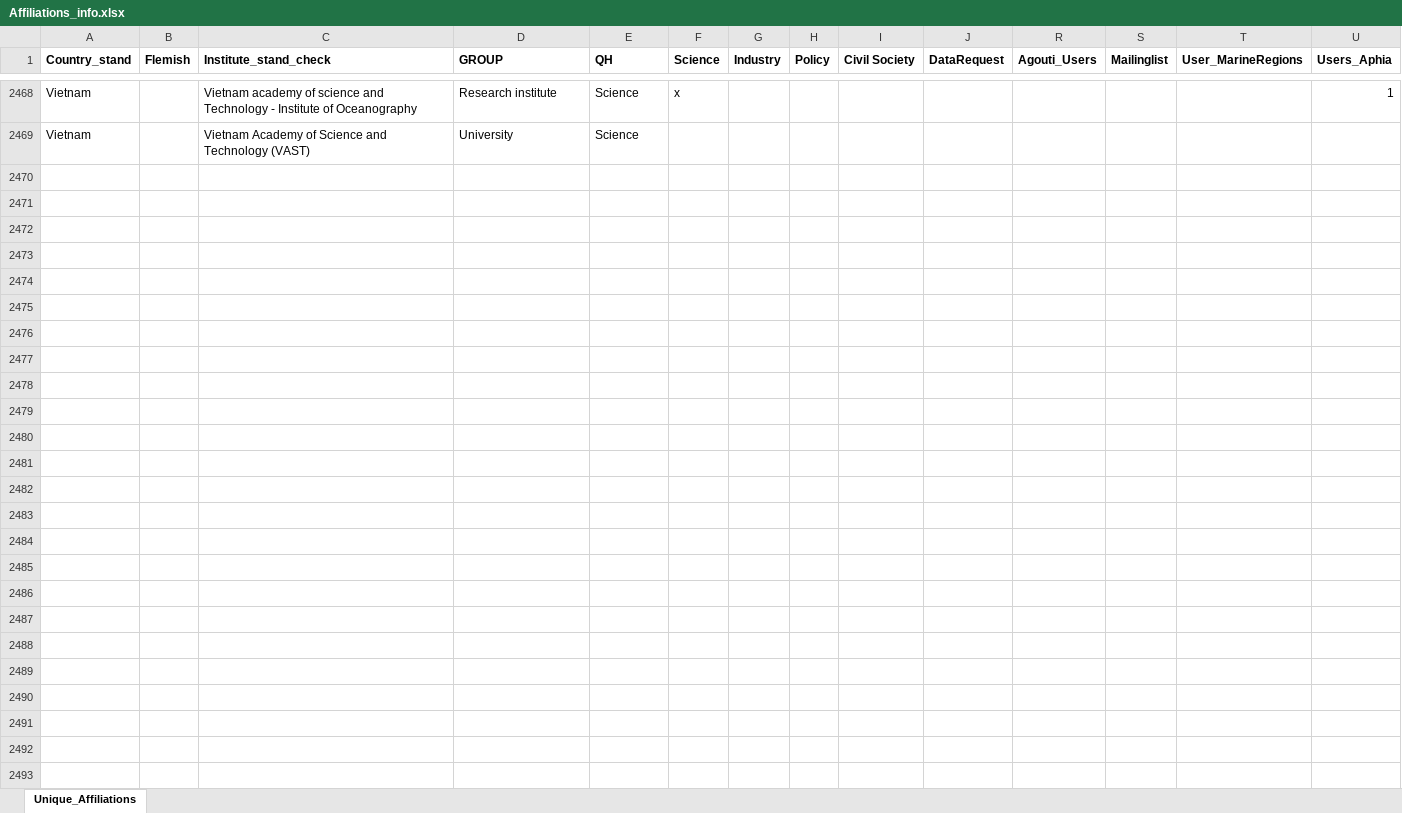
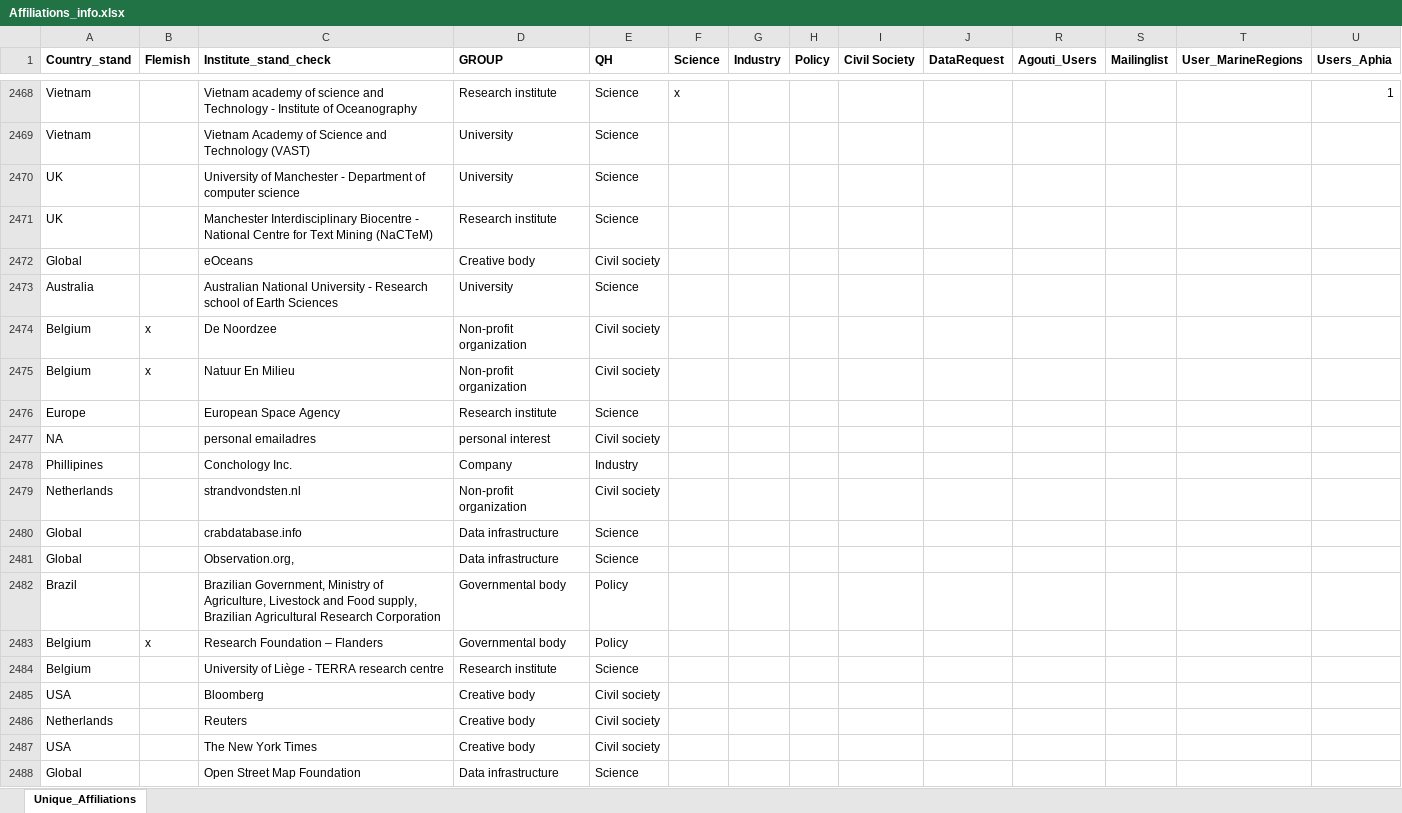
Before and after one commit to lifewatch/user-analysis, an Excel workbook: reference_data/Affiliations_info.xlsx, sheet Unique_Affiliations, drawn as a sheet; only a part is shown, gaps mark what is left out; values as stored, in another font and other column widths than the file's, no borders; rows hold the shown columns only; the diff covers the shown part only; the diff names each change by its address in the sheet, - before the commit and + after, or states it on an @@ line.

```diff
--- a/reference_data/Affiliations_info.xlsx (sheet Unique_Affiliations)
+++ b/reference_data/Affiliations_info.xlsx (sheet Unique_Affiliations)
+row 2470: UK |  | University of Manchester - Department of computer science | University | Science
+row 2471: UK |  | Manchester Interdisciplinary Biocentre - National Centre for Text Mining (NaCTeM) | Research institute | Science
+row 2472: Global |  | eOceans | Creative body | Civil society
+row 2473: Australia |  | Australian National University - Research school of Earth Sciences | University | Science
+row 2474: Belgium | x | De Noordzee | Non-profit organization | Civil society
+row 2475: Belgium | x | Natuur En Milieu | Non-profit organization | Civil society
+row 2476: Europe |  | European Space Agency | Research institute | Science
+row 2477: NA |  | personal emailadres | personal interest | Civil society
+row 2478: Phillipines |  | Conchology Inc. | Company | Industry
+row 2479: Netherlands |  | strandvondsten.nl | Non-profit organization | Civil society
+row 2480: Global |  | crabdatabase.info | Data infrastructure | Science
+row 2481: Global |  | Observation.org, | Data infrastructure | Science
+row 2482: Brazil |  | Brazilian Government, Ministry of Agriculture, Livestock and Food supply, Brazilian Agricultural Research Corporation | Governmental body | Policy
+row 2483: Belgium | x | Research Foundation – Flanders | Governmental body | Policy
+row 2484: Belgium |  | University of Liège - TERRA research centre | Research institute | Science
+row 2485: USA |  | Bloomberg | Creative body | Civil society
+row 2486: Netherlands |  | Reuters | Creative body | Civil society
+row 2487: USA |  | The New York Times | Creative body | Civil society
+row 2488: Global |  | Open Street Map Foundation | Data infrastructure | Science
```
Also changed, not shown: 69 added rows and 2 edited cells elsewhere in this sheet, reference_data/Affiliations_standardized.xlsx, 3 other files.
